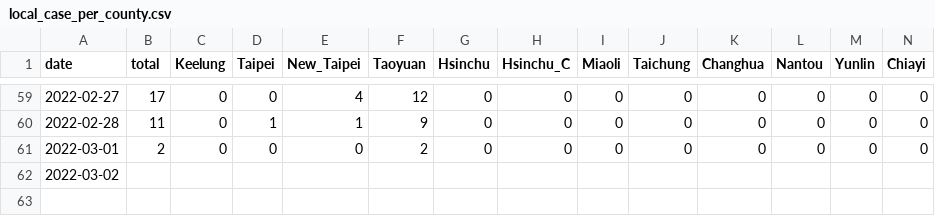
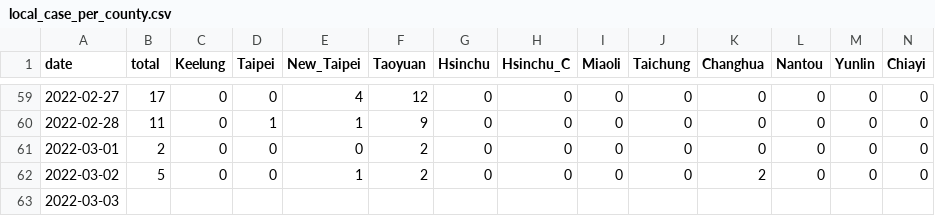
Before and after one commit to Linc-tw/COVID_breakdown, a CSV file: processed_data/2022/local_case_per_county.csv, drawn as a sheet; only a part is shown, gaps mark what is left out; addresses are those after the commit; rows hold the shown columns only; the diff names each change by its address in the sheet, - before the commit and + after, or states it on an @@ line.

```diff
--- a/processed_data/2022/local_case_per_county.csv
+++ b/processed_data/2022/local_case_per_county.csv
+row 62: 2022-03-02 | 5 | 0 | 0 | 1 | 2 | 0 | 0 | 0 | 0 | 2 | 0 | 0 | 0
-A63 (date): 2022-03-02
+A63 (date): 2022-03-03
```
Also changed, not shown: processed_data/overall/local_case_per_county.csv, raw_data/COVID-19_in_Taiwan_raw_data_county_age.csv, 55 other files.
